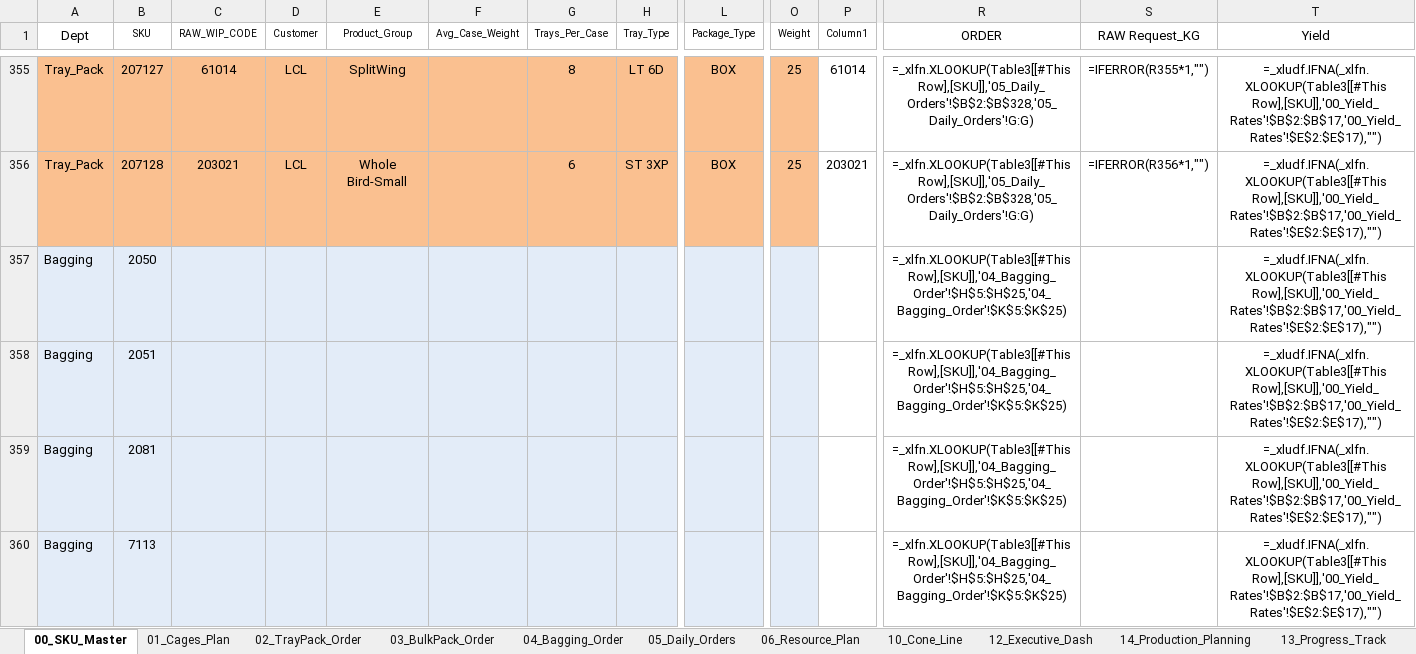
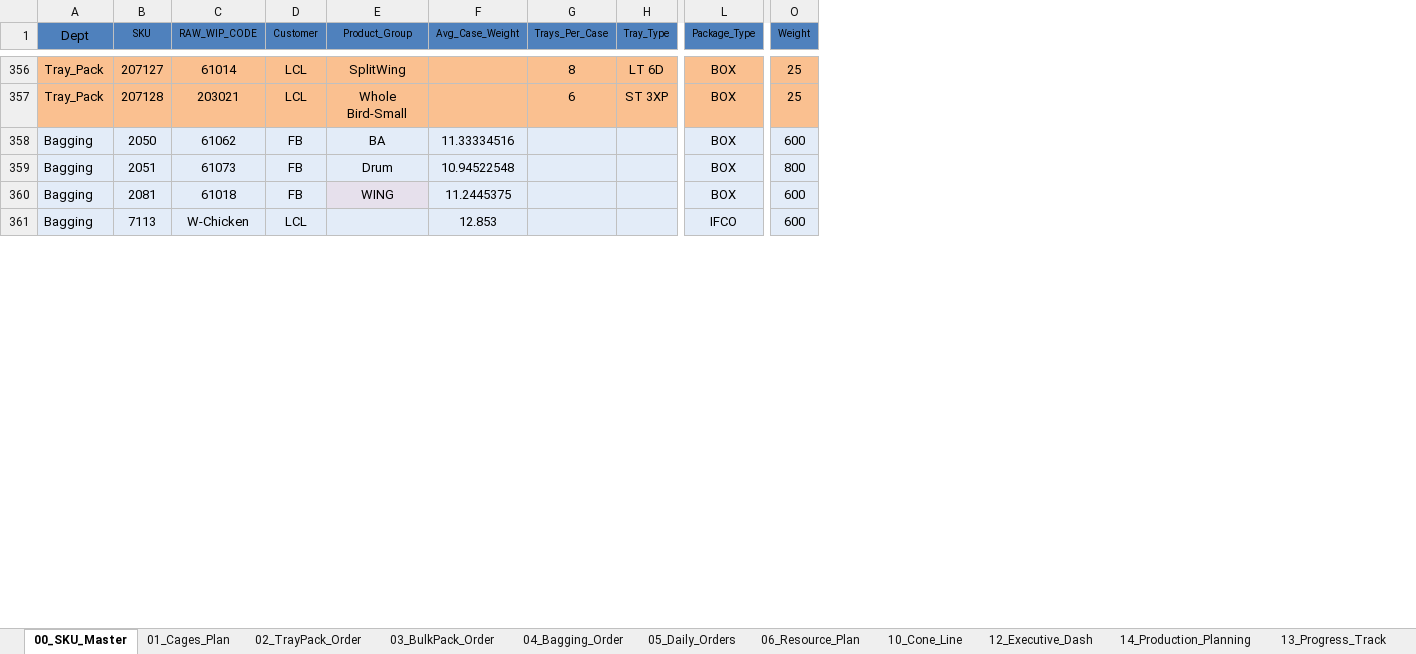
Before and after one commit to Nooooby/Production_Tools, an Excel workbook: Production_Operations_Dashboard/data/v39_Dashboard_Enhanced.xlsx, sheet 00_SKU_Master, drawn as a sheet; only a part is shown, gaps mark what is left out; values as stored, in another font and other column widths than the file's, no borders; formulas without a stored value are shown as written; table styles not drawn; removed rows and columns are numbered as before the commit, all else as after; the diff covers the shown part only; the diff names each change by its address in the sheet, - before the commit and + after, or states it on an @@ line.

```diff
--- a/Production_Operations_Dashboard/data/v39_Dashboard_Enhanced.xlsx (sheet 00_SKU_Master)
+++ b/Production_Operations_Dashboard/data/v39_Dashboard_Enhanced.xlsx (sheet 00_SKU_Master)
-column P (Column1), rows 355-356: 61014 | 203021
-column R (ORDER), rows 355-360: =_xlfn.XLOOKUP(Table3[[#This Row],[SKU]],'05_Daily_Orders'!$B$2:$B$328,'05_Daily_Orders'!G:G) | =_xlfn.XLOOKUP(Table3[[#This Row],[SKU]],'05_Daily_Orders'!$B$2:$B$328,'05_Daily_Orders'!G:G) | =_xlfn.XLOOKUP(Table3[[#This Row],[SKU]],'04_Bagging_Order'!$H$5:$H$25,'04_Bagging_Order'!$K$5:$K$25) | =_xlfn.XLOOKUP(Table3[[#This Row],[SKU]],'04_Bagging_Order'!$H$5:$H$25,'04_Bagging_Order'!$K$5:$K$25) | =_xlfn.XLOOKUP(Table3[[#This Row],[SKU]],'04_Bagging_Order'!$H$5:$H$25,'04_Bagging_Order'!$K$5:$K$25) | =_xlfn.XLOOKUP(Table3[[#This Row],[SKU]],'04_Bagging_Order'!$H$5:$H$25,'04_Bagging_Order'!$K$5:$K$25)
-column S (RAW Request_KG), rows 355-356: =IFERROR(R355*1,"") | =IFERROR(R356*1,"")
-column T (Yield), rows 355-360: all =_xludf.IFNA(_xlfn.XLOOKUP(Table3[[#This Row],[SKU]],'00_Yield_Rates'!$B$2:$B$17,'00_Yield_Rates'!$E$2:$E$17),"")
-A1:O1 fill: none
+A1:O1 fill: #4F81BD
-C358 (RAW_WIP_CODE): (empty)
+C358 (RAW_WIP_CODE): 61062
-D358:D360 (Customer): (empty)
+D358:D360 (Customer): FB
-E358 (Product_Group): (empty)
+E358 (Product_Group): BA
-F358 (Avg_Case_Weight): (empty)
+F358 (Avg_Case_Weight): 11.33334516
-L358:L360 (Package_Type): (empty)
+L358:L360 (Package_Type): BOX
-O358 (Weight): (empty)
+O358 (Weight): 600
-C359 (RAW_WIP_CODE): (empty)
+C359 (RAW_WIP_CODE): 61073
-E359 (Product_Group): (empty)
+E359 (Product_Group): Drum
-F359 (Avg_Case_Weight): (empty)
+F359 (Avg_Case_Weight): 10.94522548
-O359 (Weight): (empty)
+O359 (Weight): 800
-C360 (RAW_WIP_CODE): (empty)
+C360 (RAW_WIP_CODE): 61018
-E360 (Product_Group): (empty)
+E360 (Product_Group): WING
-F360 (Avg_Case_Weight): (empty)
+F360 (Avg_Case_Weight): 11.2445375
-O360:O361 (Weight): (empty)
+O360:O361 (Weight): 600
-C361 (RAW_WIP_CODE): (empty)
+C361 (RAW_WIP_CODE): W-Chicken
-D361 (Customer): (empty)
+D361 (Customer): LCL
-F361 (Avg_Case_Weight): (empty)
+F361 (Avg_Case_Weight): 12.853
-L361 (Package_Type): (empty)
+L361 (Package_Type): IFCO
```
Also changed, not shown: 1 added row, 1 removed column, 135 edited cells and cell formats elsewhere in this sheet, sheet 05_Daily_Orders, sheet 02_TrayPack_Order, sheet 13_Progress_Track, sheet 06_Resource_Plan, sheet 10_Cone_Line, sheet 01_Cages_Plan, 4 more sheets, hidden cells, charts or pictures, 19 other files.
